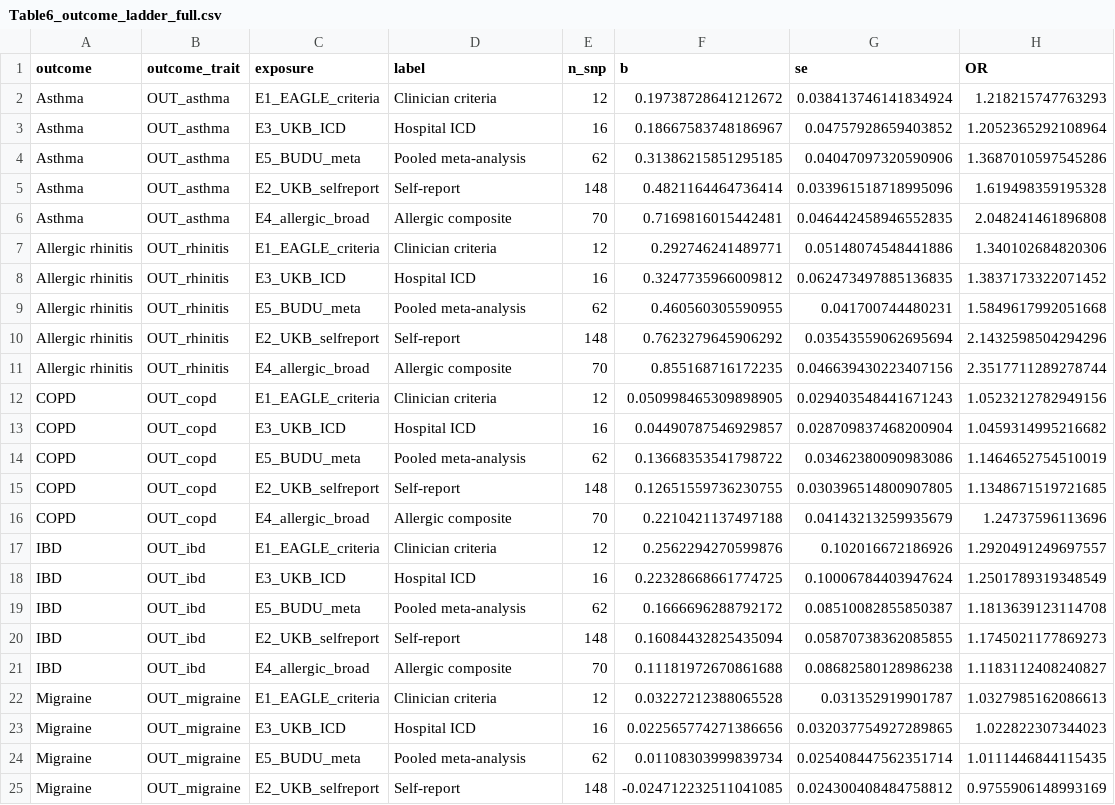
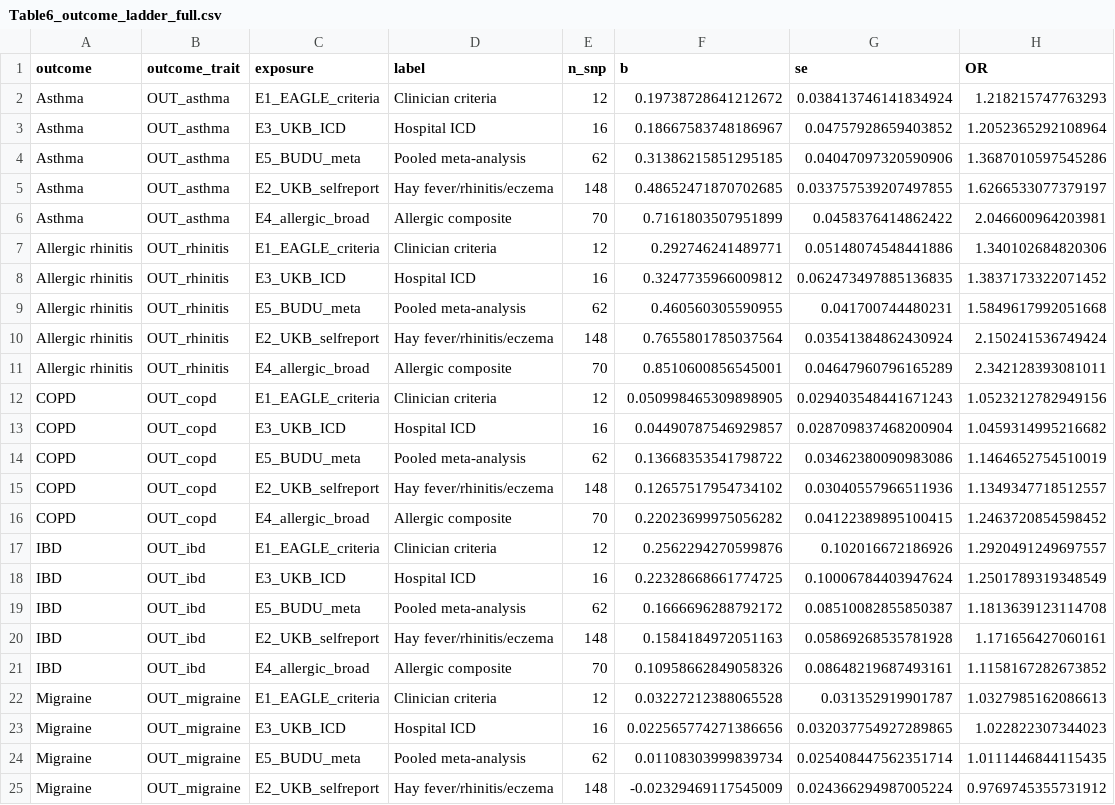
Before and after one commit to vp-thehuman/phenotype-definition-audit, a CSV file: results/Table6_outcome_ladder_full.csv, drawn as a sheet; only a part is shown; the diff covers the shown part only.

```diff
--- a/results/Table6_outcome_ladder_full.csv
+++ b/results/Table6_outcome_ladder_full.csv
@@ -4,4 +4,4 @@ Asthma,OUT_asthma,E3_UKB_ICD,Hospital ICD,16,0.18667583748186967,0.0475792865940
 Asthma,OUT_asthma,E5_BUDU_meta,Pooled meta-analysis,62,0.31386215851295185,0.04047097320590906,1.3687010597545286
-Asthma,OUT_asthma,E2_UKB_selfreport,Self-report,148,0.4821164464736414,0.033961518718995096,1.619498359195328
-Asthma,OUT_asthma,E4_allergic_broad,Allergic composite,70,0.7169816015442481,0.046442458946552835,2.048241461896808
+Asthma,OUT_asthma,E2_UKB_selfreport,Hay fever/rhinitis/eczema,148,0.48652471870702685,0.033757539207497855,1.6266533077379197
+Asthma,OUT_asthma,E4_allergic_broad,Allergic composite,70,0.7161803507951899,0.0458376414862422,2.046600964203981
 Allergic rhinitis,OUT_rhinitis,E1_EAGLE_criteria,Clinician criteria,12,0.292746241489771,0.05148074548441886,1.340102684820306
@@ -9,4 +9,4 @@ Allergic rhinitis,OUT_rhinitis,E3_UKB_ICD,Hospital ICD,16,0.3247735966009812,0.0
 Allergic rhinitis,OUT_rhinitis,E5_BUDU_meta,Pooled meta-analysis,62,0.460560305590955,0.041700744480231,1.5849617992051668
-Allergic rhinitis,OUT_rhinitis,E2_UKB_selfreport,Self-report,148,0.7623279645906292,0.03543559062695694,2.1432598504294296
-Allergic rhinitis,OUT_rhinitis,E4_allergic_broad,Allergic composite,70,0.855168716172235,0.046639430223407156,2.3517711289278744
+Allergic rhinitis,OUT_rhinitis,E2_UKB_selfreport,Hay fever/rhinitis/eczema,148,0.7655801785037564,0.03541384862430924,2.150241536749424
+Allergic rhinitis,OUT_rhinitis,E4_allergic_broad,Allergic composite,70,0.8510600856545001,0.04647960796165289,2.342128393081011
 COPD,OUT_copd,E1_EAGLE_criteria,Clinician criteria,12,0.050998465309898905,0.029403548441671243,1.0523212782949156
@@ -14,4 +14,4 @@ COPD,OUT_copd,E3_UKB_ICD,Hospital ICD,16,0.04490787546929857,0.02870983746820090
 COPD,OUT_copd,E5_BUDU_meta,Pooled meta-analysis,62,0.13668353541798722,0.03462380090983086,1.1464652754510019
-COPD,OUT_copd,E2_UKB_selfreport,Self-report,148,0.12651559736230755,0.030396514800907805,1.1348671519721685
-COPD,OUT_copd,E4_allergic_broad,Allergic composite,70,0.2210421137497188,0.04143213259935679,1.24737596113696
+COPD,OUT_copd,E2_UKB_selfreport,Hay fever/rhinitis/eczema,148,0.12657517954734102,0.03040557966511936,1.1349347718512557
+COPD,OUT_copd,E4_allergic_broad,Allergic composite,70,0.22023699975056282,0.04122389895100415,1.2463720854598452
 IBD,OUT_ibd,E1_EAGLE_criteria,Clinician criteria,12,0.2562294270599876,0.102016672186926,1.2920491249697557
@@ -19,4 +19,4 @@ IBD,OUT_ibd,E3_UKB_ICD,Hospital ICD,16,0.22328668661774725,0.10006784403947624,1
 IBD,OUT_ibd,E5_BUDU_meta,Pooled meta-analysis,62,0.1666696288792172,0.08510082855850387,1.1813639123114708
-IBD,OUT_ibd,E2_UKB_selfreport,Self-report,148,0.16084432825435094,0.05870738362085855,1.1745021177869273
-IBD,OUT_ibd,E4_allergic_broad,Allergic composite,70,0.11181972670861688,0.08682580128986238,1.1183112408240827
+IBD,OUT_ibd,E2_UKB_selfreport,Hay fever/rhinitis/eczema,148,0.1584184972051163,0.05869268535781928,1.171656427060161
+IBD,OUT_ibd,E4_allergic_broad,Allergic composite,70,0.10958662849058326,0.08648219687493161,1.1158167282673852
 Migraine,OUT_migraine,E1_EAGLE_criteria,Clinician criteria,12,0.03227212388065528,0.031352919901787,1.0327985162086613
@@ -24,2 +24,2 @@ Migraine,OUT_migraine,E3_UKB_ICD,Hospital ICD,16,0.022565774271386656,0.03203775
 Migraine,OUT_migraine,E5_BUDU_meta,Pooled meta-analysis,62,0.01108303999839734,0.025408447562351714,1.0111446844115435
-Migraine,OUT_migraine,E2_UKB_selfreport,Self-report,148,-0.024712232511041085,0.024300408484758812,0.9755906148993169
+Migraine,OUT_migraine,E2_UKB_selfreport,Hay fever/rhinitis/eczema,148,-0.02329469117545009,0.024366294987005224,0.9769745355731912
```
Also changed, not shown: 17 edited cells elsewhere in this file, results/Table1_full_results_v2.csv, results/Table2_definition_concordance.csv, 36 other files.
